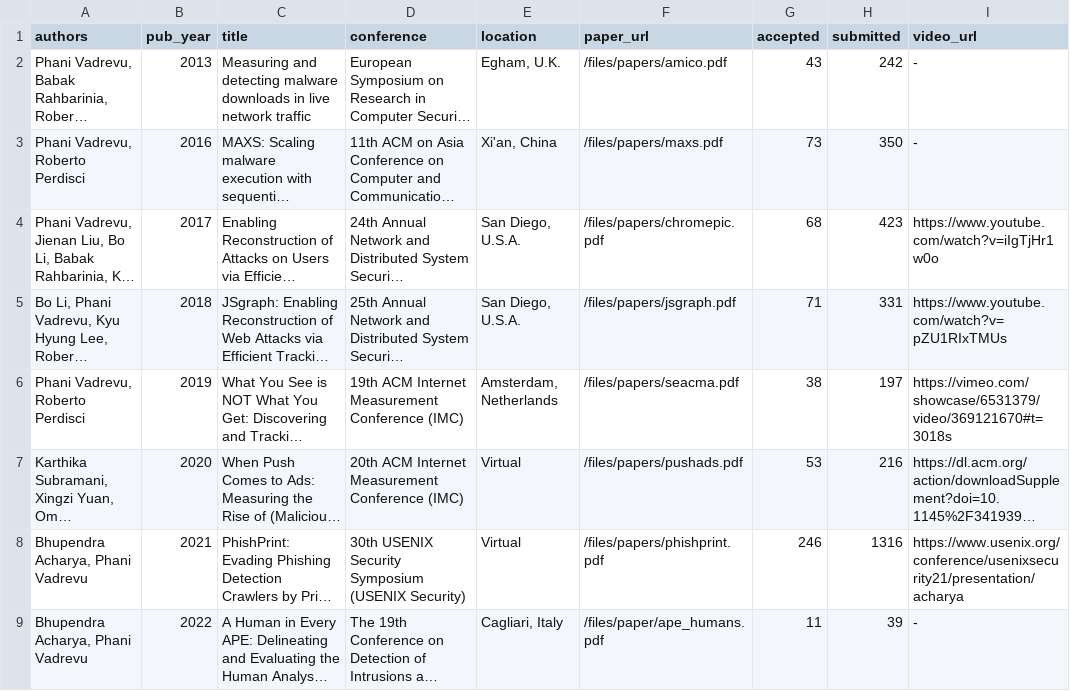
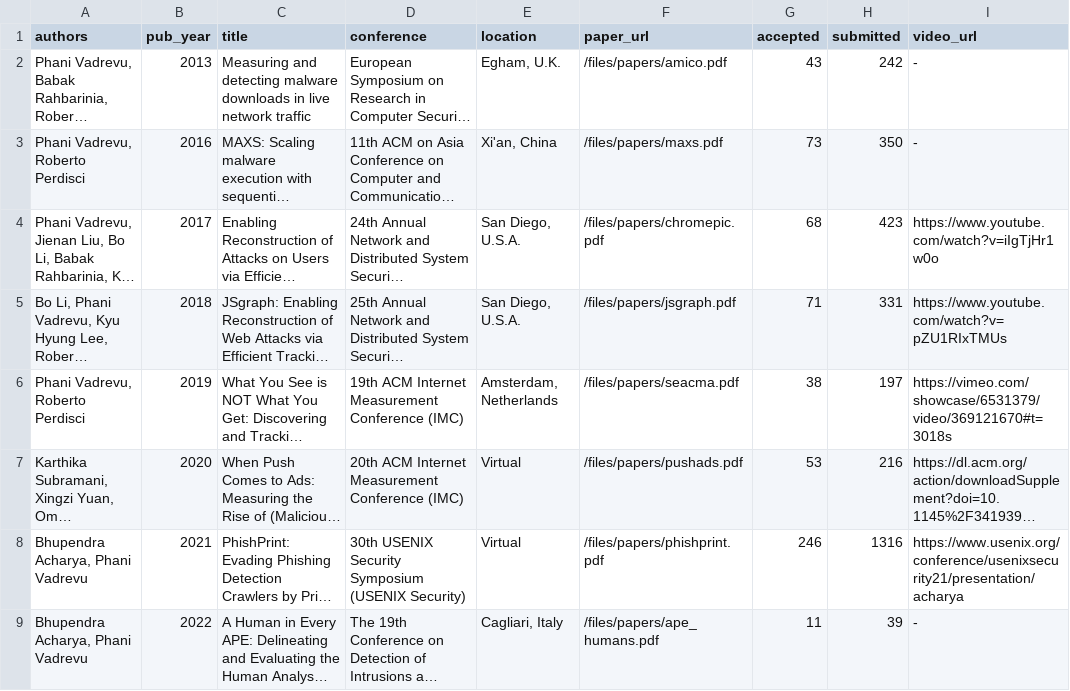
Before and after one commit to phani-vadrevu/phani-vadrevu.github.io, a TSV file: markdown_generator/publications.tsv, drawn as a sheet; long unchanged cells end in …; the diff names each change by its address in the sheet, - before the commit and + after, or states it on an @@ line.

Commit message:
fixed an error in dimva paper path

```diff
--- a/markdown_generator/publications.tsv
+++ b/markdown_generator/publications.tsv
-F9 (paper_url): /files/paper/ape_humans.pdf
+F9 (paper_url): /files/papers/ape_humans.pdf
```
Also changed, not shown: 2 other files.
